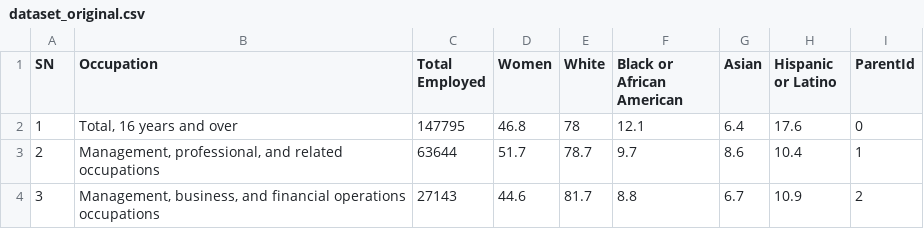
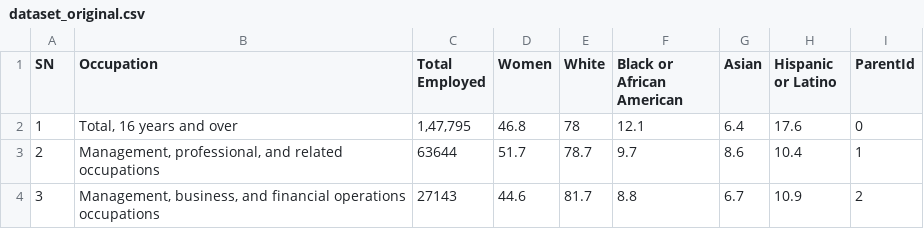
Before and after one commit to CoreyWarren/Hackon-Hackathon-May-2021, a CSV file: data/dataset_original.csv, drawn as a sheet; only a part is shown.

Commit message:
FIXED STUPID FIRST LINE ERRORS

```diff
--- a/data/dataset_original.csv
+++ b/data/dataset_original.csv
@@ -1,3 +1,3 @@
 SN,Occupation,"Total Employed",Women,White,"Black or African American",Asian,"Hispanic or Latino",ParentId
-1,"Total, 16 years and over",147795,46.8,78,12.1,6.4,17.6,0
+1,"Total, 16 years and over","1,47,795",46.8,78,12.1,6.4,17.6,0
 2,"Management, professional, and related occupations",63644,51.7,78.7,9.7,8.6,10.4,1
```
